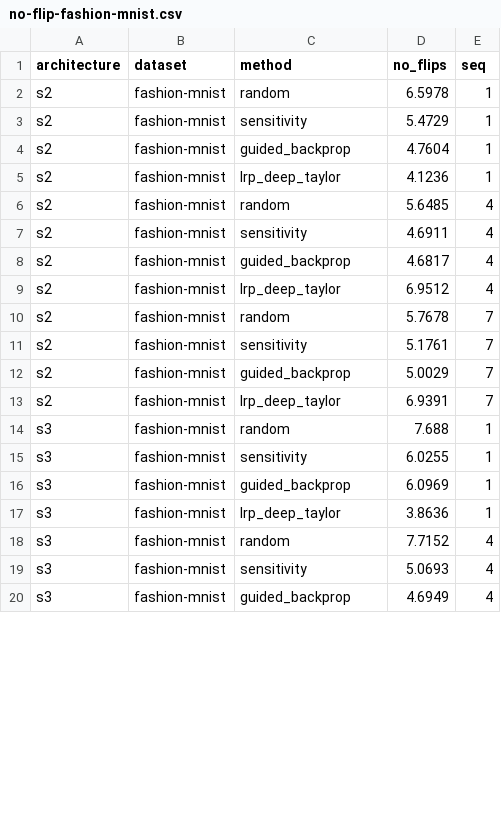
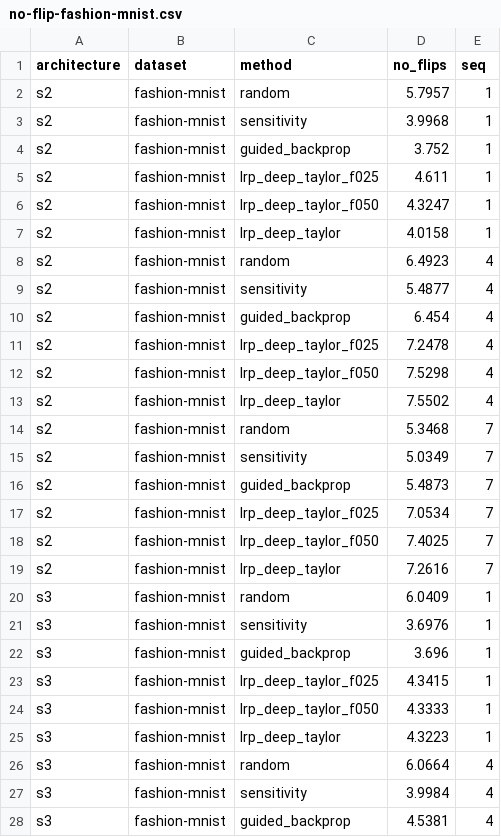
Before and after one commit to p16i/thesis-designing-recurrent-neural-networks-for-explainability, a CSV file: stats/no-flip-fashion-mnist.csv, drawn as a sheet; only a part is shown; the diff covers the shown part only.

Commit message:
s13 : update stats

```diff
--- a/stats/no-flip-fashion-mnist.csv
+++ b/stats/no-flip-fashion-mnist.csv
@@ -1,20 +1,28 @@
 architecture,dataset,method,no_flips,seq
-s2,fashion-mnist,random,6.5978,1
-s2,fashion-mnist,sensitivity,5.4729,1
-s2,fashion-mnist,guided_backprop,4.7604,1
-s2,fashion-mnist,lrp_deep_taylor,4.1236,1
-s2,fashion-mnist,random,5.6485,4
-s2,fashion-mnist,sensitivity,4.6911,4
-s2,fashion-mnist,guided_backprop,4.6817,4
-s2,fashion-mnist,lrp_deep_taylor,6.9512,4
-s2,fashion-mnist,random,5.7678,7
-s2,fashion-mnist,sensitivity,5.1761,7
-s2,fashion-mnist,guided_backprop,5.0029,7
-s2,fashion-mnist,lrp_deep_taylor,6.9391,7
-s3,fashion-mnist,random,7.688,1
-s3,fashion-mnist,sensitivity,6.0255,1
-s3,fashion-mnist,guided_backprop,6.0969,1
-s3,fashion-mnist,lrp_deep_taylor,3.8636,1
-s3,fashion-mnist,random,7.7152,4
-s3,fashion-mnist,sensitivity,5.0693,4
-s3,fashion-mnist,guided_backprop,4.6949,4
+s2,fashion-mnist,random,5.7957,1
+s2,fashion-mnist,sensitivity,3.9968,1
+s2,fashion-mnist,guided_backprop,3.752,1
+s2,fashion-mnist,lrp_deep_taylor_f025,4.611,1
+s2,fashion-mnist,lrp_deep_taylor_f050,4.3247,1
+s2,fashion-mnist,lrp_deep_taylor,4.0158,1
+s2,fashion-mnist,random,6.4923,4
+s2,fashion-mnist,sensitivity,5.4877,4
+s2,fashion-mnist,guided_backprop,6.454,4
+s2,fashion-mnist,lrp_deep_taylor_f025,7.2478,4
+s2,fashion-mnist,lrp_deep_taylor_f050,7.5298,4
+s2,fashion-mnist,lrp_deep_taylor,7.5502,4
+s2,fashion-mnist,random,5.3468,7
+s2,fashion-mnist,sensitivity,5.0349,7
+s2,fashion-mnist,guided_backprop,5.4873,7
+s2,fashion-mnist,lrp_deep_taylor_f025,7.0534,7
+s2,fashion-mnist,lrp_deep_taylor_f050,7.4025,7
+s2,fashion-mnist,lrp_deep_taylor,7.2616,7
+s3,fashion-mnist,random,6.0409,1
+s3,fashion-mnist,sensitivity,3.6976,1
+s3,fashion-mnist,guided_backprop,3.696,1
+s3,fashion-mnist,lrp_deep_taylor_f025,4.3415,1
+s3,fashion-mnist,lrp_deep_taylor_f050,4.3333,1
+s3,fashion-mnist,lrp_deep_taylor,4.3223,1
+s3,fashion-mnist,random,6.0664,4
+s3,fashion-mnist,sensitivity,3.9984,4
+s3,fashion-mnist,guided_backprop,4.5381,4
```
Also changed, not shown: 16 added rows and 29 edited cells elsewhere in this file, stats/no-flip-mnist.csv, 2 other files.
